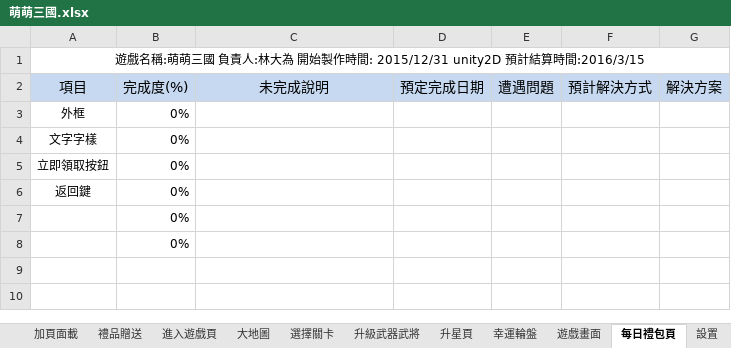
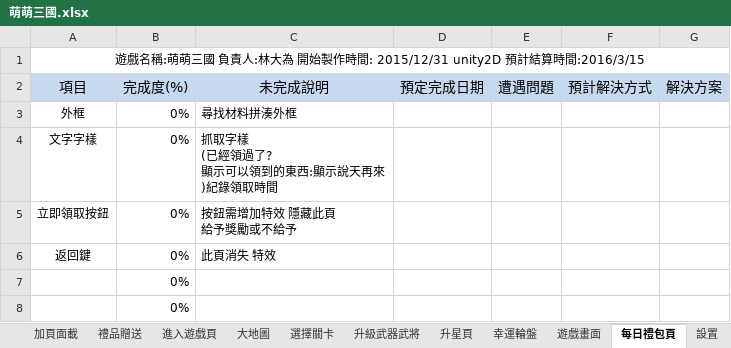
Before and after one commit to boy6074d/Wanwin_ExcelData, an Excel workbook: 萌萌三國.xlsx, sheet 每日禮包頁, drawn as a sheet; values as stored, in another font and other column widths than the file's, no borders; ↵ is a line break in a cell; the diff names each change by its address in the sheet, - before the commit and + after, or states it on an @@ line.

Commit message:
2016-1-2修訂

```diff
--- a/萌萌三國.xlsx (sheet 每日禮包頁)
+++ b/萌萌三國.xlsx (sheet 每日禮包頁)
-C3 (未完成說明): (empty)
+C3 (未完成說明): 尋找材料拼湊外框
-C4 (未完成說明): (empty)
+C4 (未完成說明): 抓取字樣 ↵ (已經領過了? ↵ 顯示可以領到的東西:顯示說天再來 ↵ )紀錄領取時間
-C5 (未完成說明): (empty)
+C5 (未完成說明): 按鈕需增加特效 隱藏此頁 ↵ 給予獎勵或不給予
-C6 (未完成說明): (empty)
+C6 (未完成說明): 此頁消失 特效
```
